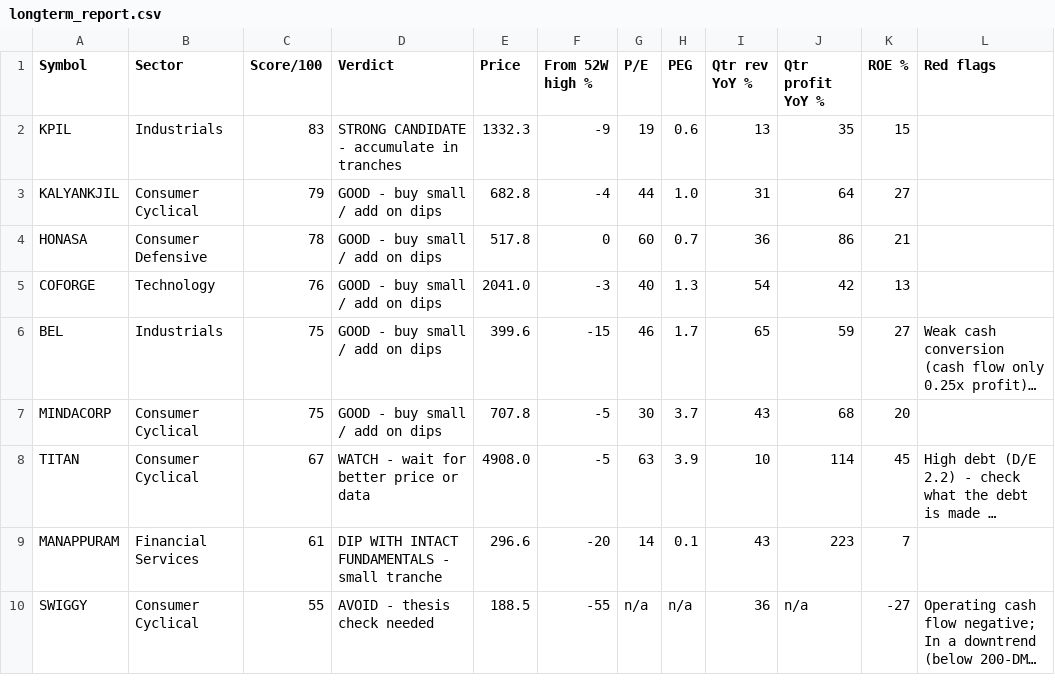
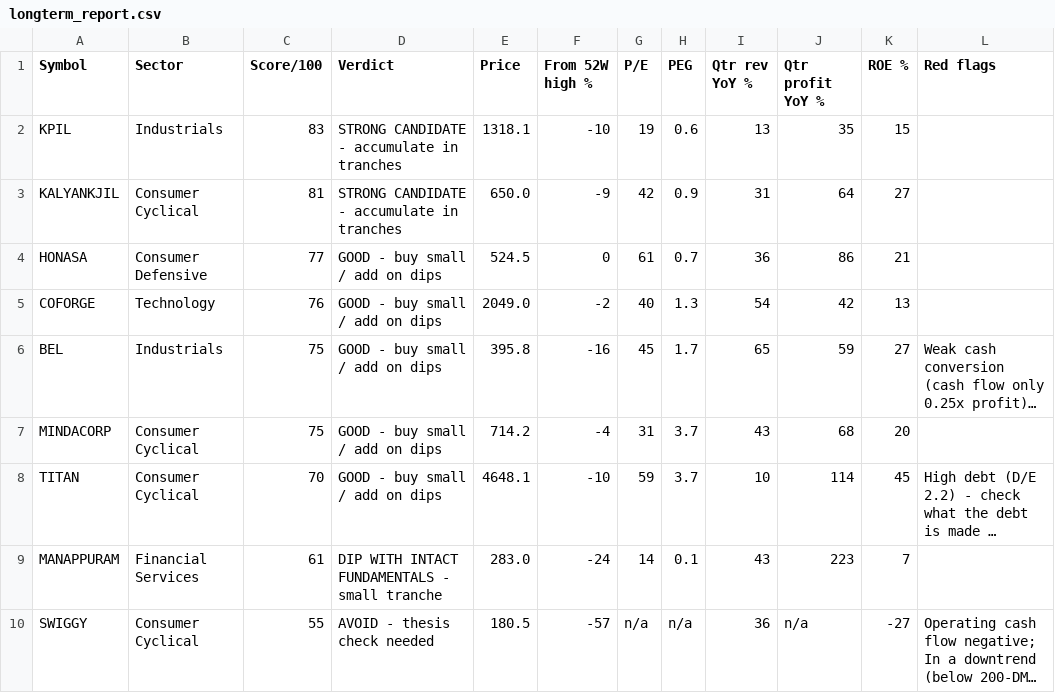
Before and after one commit to Spacewalkin/Indian-market-dashboard, a CSV file: longterm_report.csv, drawn as a sheet; only a part is shown; long unchanged cells end in …; the diff names each change by its address in the sheet, - before the commit and + after, or states it on an @@ line.

```diff
--- a/longterm_report.csv
+++ b/longterm_report.csv
-E2 (Price): 1332.3
+E2 (Price): 1318.1
-F2 (From 52W high %): -9
+F2 (From 52W high %): -10
-C3 (Score/100): 79
+C3 (Score/100): 81
-D3 (Verdict): GOOD - buy small / add on dips
+D3 (Verdict): STRONG CANDIDATE - accumulate in tranches
-E3 (Price): 682.8
+E3 (Price): 650.0
-F3 (From 52W high %): -4
+F3 (From 52W high %): -9
-G3 (P/E): 44
+G3 (P/E): 42
-H3 (PEG): 1.0
+H3 (PEG): 0.9
-C4 (Score/100): 78
+C4 (Score/100): 77
-E4 (Price): 517.8
+E4 (Price): 524.5
-G4 (P/E): 60
+G4 (P/E): 61
-E5 (Price): 2041.0
+E5 (Price): 2049.0
-F5 (From 52W high %): -3
+F5 (From 52W high %): -2
-E6 (Price): 399.6
+E6 (Price): 395.8
-F6 (From 52W high %): -15
+F6 (From 52W high %): -16
-G6 (P/E): 46
+G6 (P/E): 45
-E7 (Price): 707.8
+E7 (Price): 714.2
-F7 (From 52W high %): -5
+F7 (From 52W high %): -4
-G7 (P/E): 30
+G7 (P/E): 31
-C8 (Score/100): 67
+C8 (Score/100): 70
-D8 (Verdict): WATCH - wait for better price or data
+D8 (Verdict): GOOD - buy small / add on dips
-E8 (Price): 4908.0
+E8 (Price): 4648.1
-F8 (From 52W high %): -5
+F8 (From 52W high %): -10
-G8 (P/E): 63
+G8 (P/E): 59
-H8 (PEG): 3.9
+H8 (PEG): 3.7
-E9 (Price): 296.6
+E9 (Price): 283.0
-F9 (From 52W high %): -20
+F9 (From 52W high %): -24
-E10 (Price): 188.5
+E10 (Price): 180.5
-F10 (From 52W high %): -55
+F10 (From 52W high %): -57
```
Also changed, not shown: 1 other file.
